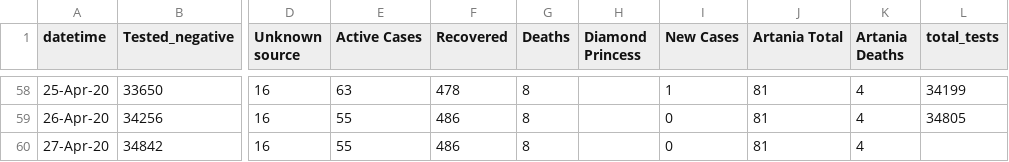
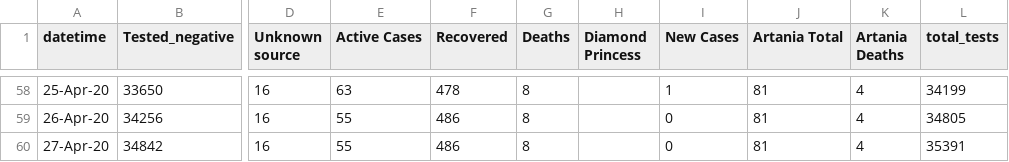
Before and after one commit to sam-k-gh/covid19, a CSV file: WA Figures.csv, drawn as a sheet; only a part is shown, gaps mark what is left out; the diff names each change by its address in the sheet, - before the commit and + after, or states it on an @@ line.

```diff
--- a/WA Figures.csv
+++ b/WA Figures.csv
-L60 (total_tests): (empty)
+L60 (total_tests): 35391
```
Also changed, not shown: confirmed.csv, deaths.csv, 4 other files.
